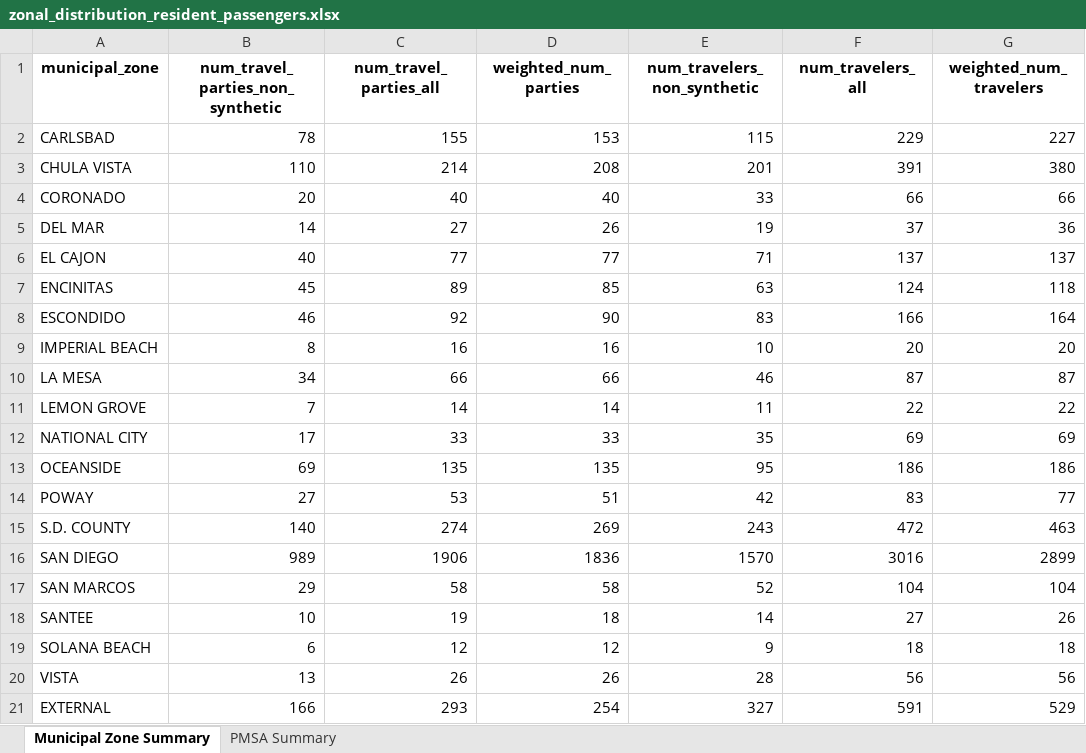
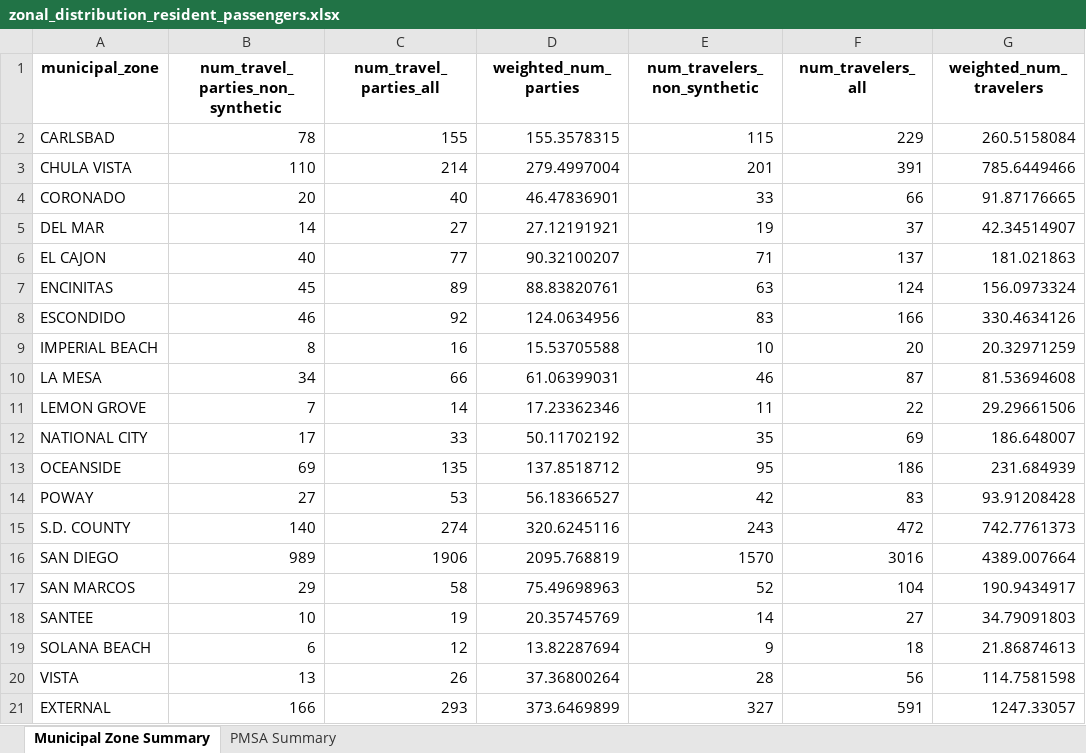
Before and after one commit to SANDAG/Survey_Airport, an Excel workbook: reports/zonal_distribution_resident_passengers.xlsx, sheet Municipal Zone Summary, drawn as a sheet; values as stored, in another font and other column widths than the file's, no borders; the diff names each change by its address in the sheet, - before the commit and + after, or states it on an @@ line.

Commit message:
reduce pii, introduce additional data processing, impute missing respondents, calc unchosen alternatives trip characteristics
alters notebook file structure to separate data processing and EDA notebooks

```diff
--- a/reports/zonal_distribution_resident_passengers.xlsx (sheet Municipal Zone Summary)
+++ b/reports/zonal_distribution_resident_passengers.xlsx (sheet Municipal Zone Summary)
-D2 (weighted_num_parties): 153
+D2 (weighted_num_parties): 155.3578315
-G2 (weighted_num_travelers): 227
+G2 (weighted_num_travelers): 260.5158084
-D3 (weighted_num_parties): 208
+D3 (weighted_num_parties): 279.4997004
-G3 (weighted_num_travelers): 380
+G3 (weighted_num_travelers): 785.6449466
-D4 (weighted_num_parties): 40
+D4 (weighted_num_parties): 46.47836901
-G4 (weighted_num_travelers): 66
+G4 (weighted_num_travelers): 91.87176665
-D5 (weighted_num_parties): 26
+D5 (weighted_num_parties): 27.12191921
-G5 (weighted_num_travelers): 36
+G5 (weighted_num_travelers): 42.34514907
-D6 (weighted_num_parties): 77
+D6 (weighted_num_parties): 90.32100207
-G6 (weighted_num_travelers): 137
+G6 (weighted_num_travelers): 181.021863
-D7 (weighted_num_parties): 85
+D7 (weighted_num_parties): 88.83820761
-G7 (weighted_num_travelers): 118
+G7 (weighted_num_travelers): 156.0973324
-D8 (weighted_num_parties): 90
+D8 (weighted_num_parties): 124.0634956
-G8 (weighted_num_travelers): 164
+G8 (weighted_num_travelers): 330.4634126
-D9 (weighted_num_parties): 16
+D9 (weighted_num_parties): 15.53705588
-G9 (weighted_num_travelers): 20
+G9 (weighted_num_travelers): 20.32971259
-D10 (weighted_num_parties): 66
+D10 (weighted_num_parties): 61.06399031
-G10 (weighted_num_travelers): 87
+G10 (weighted_num_travelers): 81.53694608
-D11 (weighted_num_parties): 14
+D11 (weighted_num_parties): 17.23362346
-G11 (weighted_num_travelers): 22
+G11 (weighted_num_travelers): 29.29661506
-D12 (weighted_num_parties): 33
+D12 (weighted_num_parties): 50.11702192
-G12 (weighted_num_travelers): 69
+G12 (weighted_num_travelers): 186.648007
-D13 (weighted_num_parties): 135
+D13 (weighted_num_parties): 137.8518712
-G13 (weighted_num_travelers): 186
+G13 (weighted_num_travelers): 231.684939
-D14 (weighted_num_parties): 51
+D14 (weighted_num_parties): 56.18366527
-G14 (weighted_num_travelers): 77
+G14 (weighted_num_travelers): 93.91208428
-D15 (weighted_num_parties): 269
+D15 (weighted_num_parties): 320.6245116
-G15 (weighted_num_travelers): 463
+G15 (weighted_num_travelers): 742.7761373
-D16 (weighted_num_parties): 1836
+D16 (weighted_num_parties): 2095.768819
-G16 (weighted_num_travelers): 2899
+G16 (weighted_num_travelers): 4389.007664
-D17 (weighted_num_parties): 58
+D17 (weighted_num_parties): 75.49698963
-G17 (weighted_num_travelers): 104
+G17 (weighted_num_travelers): 190.9434917
-D18 (weighted_num_parties): 18
+D18 (weighted_num_parties): 20.35745769
-G18 (weighted_num_travelers): 26
+G18 (weighted_num_travelers): 34.79091803
-D19 (weighted_num_parties): 12
+D19 (weighted_num_parties): 13.82287694
-G19 (weighted_num_travelers): 18
+G19 (weighted_num_travelers): 21.86874613
-D20 (weighted_num_parties): 26
+D20 (weighted_num_parties): 37.36800264
-G20 (weighted_num_travelers): 56
+G20 (weighted_num_travelers): 114.7581598
-D21 (weighted_num_parties): 254
+D21 (weighted_num_parties): 373.6469899
-G21 (weighted_num_travelers): 529
+G21 (weighted_num_travelers): 1247.33057
```
Also changed, not shown: sheet PMSA Summary, 54 other files.
